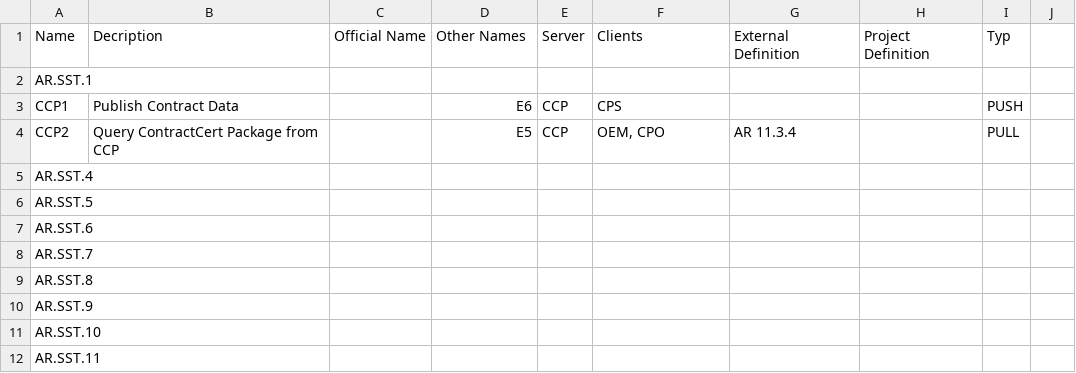
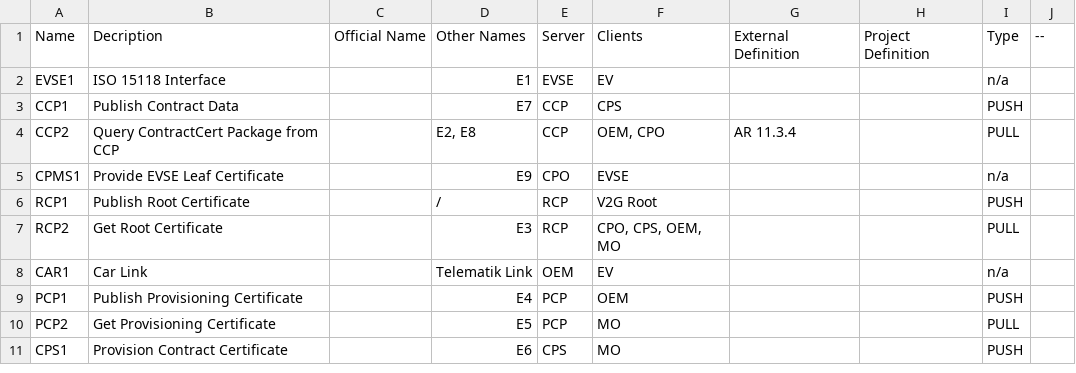
Before and after one commit to OpenV2G/OpenV2G-base, a CSV file: doc/interfaces-list.csv, drawn as a sheet.

Commit message:
Naming all interfaces

```diff
--- a/doc/interfaces-list.csv
+++ b/doc/interfaces-list.csv
@@ -1,12 +1,11 @@
-"Name","Decription","Official  Name","Other  Names","Server","Clients","External  Definition","Project  Definition","Typ"
-"AR.SST.1",,,,,,,,
-"CCP1","Publish Contract Data",,"E6","CCP","CPS",,,"PUSH"
-"CCP2","Query ContractCert Package from CCP",,"E5","CCP","OEM, CPO","AR 11.3.4",,"PULL"
-"AR.SST.4",,,,,,,,
-"AR.SST.5",,,,,,,,
-"AR.SST.6",,,,,,,,
-"AR.SST.7",,,,,,,,
-"AR.SST.8",,,,,,,,
-"AR.SST.9",,,,,,,,
-"AR.SST.10",,,,,,,,
-"AR.SST.11",,,,,,,,
+"Name","Decription","Official  Name","Other  Names","Server","Clients","External  Definition","Project  Definition","Type","--"
+"EVSE1","ISO 15118 Interface",,"E1","EVSE","EV",,,"n/a",
+"CCP1","Publish Contract Data",,"E7","CCP","CPS",,,"PUSH",
+"CCP2","Query ContractCert Package from CCP",,"E2, E8","CCP","OEM, CPO","AR 11.3.4",,"PULL",
+"CPMS1","Provide EVSE Leaf Certificate",,"E9","CPO","EVSE",,,"n/a",
+"RCP1","Publish Root Certificate",,"/","RCP","V2G Root",,,"PUSH",
+"RCP2","Get Root Certificate",,"E3","RCP","CPO, CPS, OEM, MO",,,"PULL",
+"CAR1","Car Link",,"Telematik Link","OEM","EV",,,"n/a",
+"PCP1","Publish Provisioning Certificate",,"E4","PCP","OEM",,,"PUSH",
+"PCP2","Get Provisioning Certificate",,"E5","PCP","MO",,,"PULL",
+"CPS1","Provision Contract Certificate",,"E6","CPS","MO",,,"PUSH",
```
